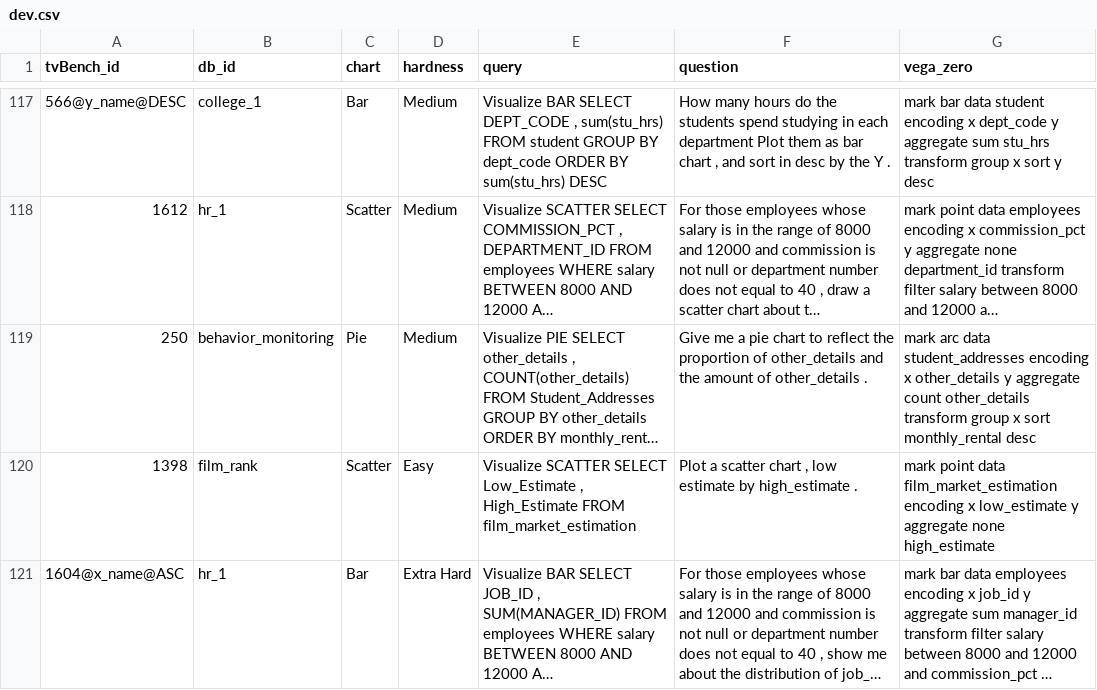
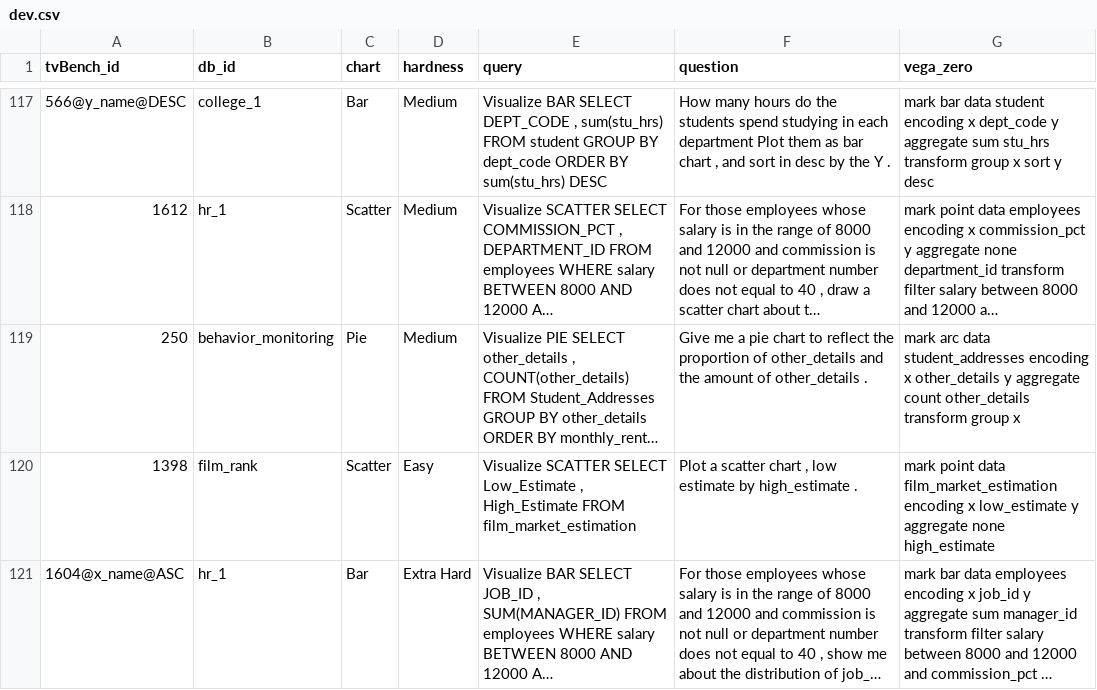
Before and after one commit to wllsena/ncNet, a CSV file: dataset/dev.csv, drawn as a sheet; only a part is shown, gaps mark what is left out; long unchanged cells end in …; the diff covers the shown part only; the diff names each change by its address in the sheet, - before the commit and + after, or states it on an @@ line.

```diff
--- a/dataset/dev.csv
+++ b/dataset/dev.csv
-G119 (vega_zero): …group x sort monthly_rental desc
+G119 (vega_zero): …group x
```
Also changed, not shown: 18 edited cells elsewhere in this file, dataset/test.csv.
